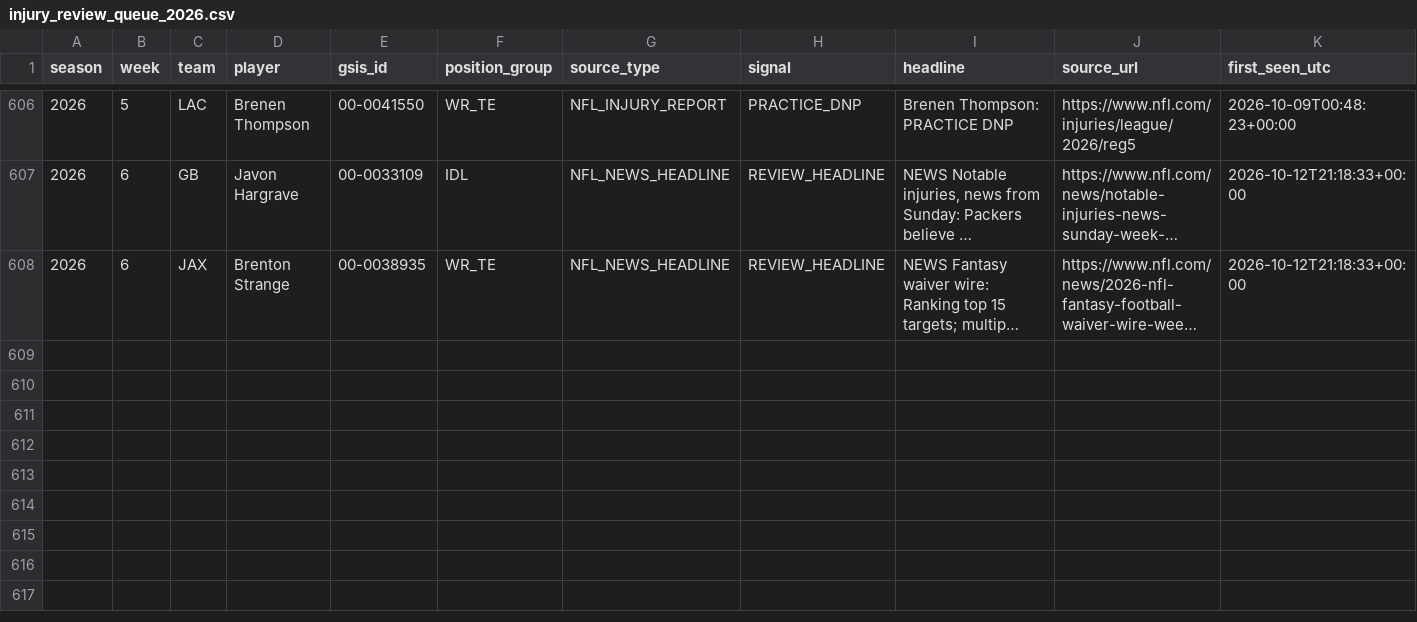
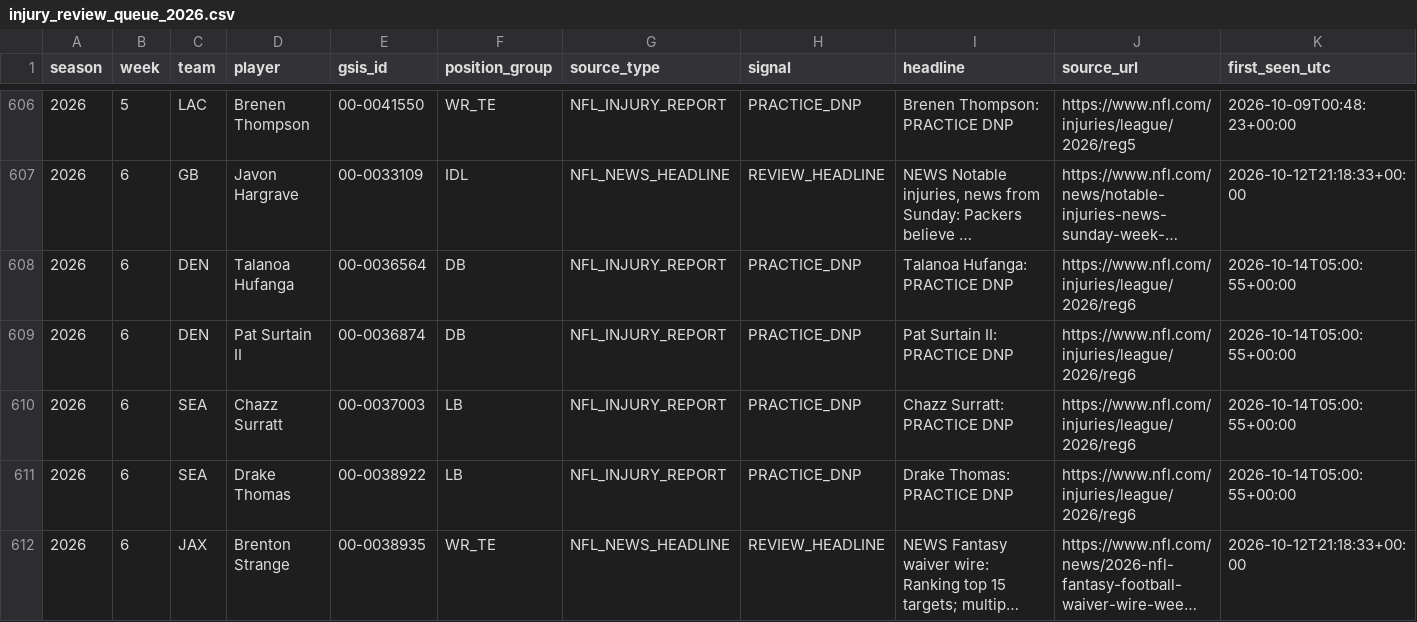
Before and after one commit to zgriesser-hue/-core-v2-nfl, a CSV file: data/monitor/injury_review_queue_2026.csv, drawn as a sheet; only a part is shown, gaps mark what is left out; long unchanged cells end in …; rows hold the shown columns only; the diff names each change by its address in the sheet, - before the commit and + after, or states it on an @@ line.

Commit message:
data: queue new official injury review leads

```diff
--- a/data/monitor/injury_review_queue_2026.csv
+++ b/data/monitor/injury_review_queue_2026.csv
+row 608: 2026 | 6 | DEN | Talanoa Hufanga | 00-0036564 | DB | NFL_INJURY_REPORT | PRACTICE_DNP | Talanoa Hufanga: PRACTICE DNP | https://www.nfl.com/injuries/league/2026/reg6 | 2026-10-14T05:00:55+00:00
+row 609: 2026 | 6 | DEN | Pat Surtain II | 00-0036874 | DB | NFL_INJURY_REPORT | PRACTICE_DNP | Pat Surtain II: PRACTICE DNP | https://www.nfl.com/injuries/league/2026/reg6 | 2026-10-14T05:00:55+00:00
+row 610: 2026 | 6 | SEA | Chazz Surratt | 00-0037003 | LB | NFL_INJURY_REPORT | PRACTICE_DNP | Chazz Surratt: PRACTICE DNP | https://www.nfl.com/injuries/league/2026/reg6 | 2026-10-14T05:00:55+00:00
+row 611: 2026 | 6 | SEA | Drake Thomas | 00-0038922 | LB | NFL_INJURY_REPORT | PRACTICE_DNP | Drake Thomas: PRACTICE DNP | https://www.nfl.com/injuries/league/2026/reg6 | 2026-10-14T05:00:55+00:00
```
